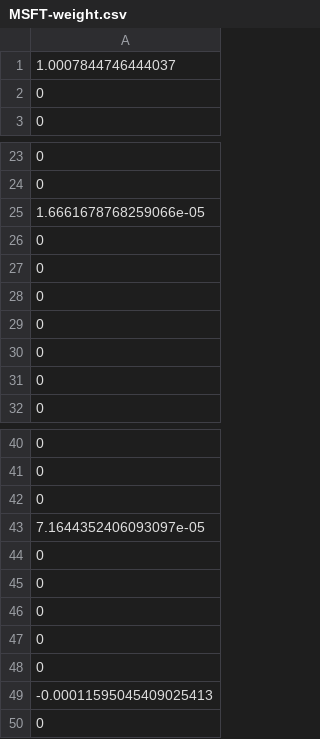
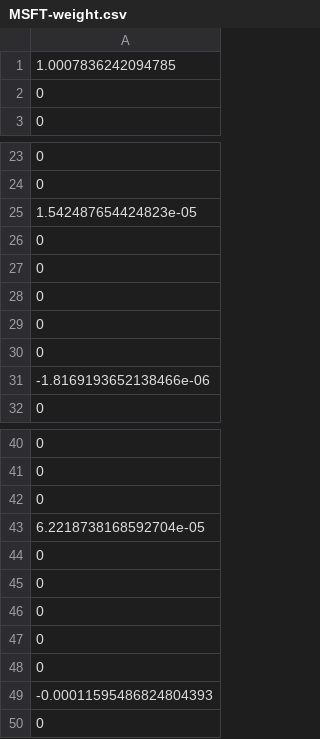
Before and after one commit to turican0/NeuralFin, a CSV file: MSFT-weight.csv, drawn as a sheet; only a part is shown, gaps mark what is left out; the diff covers the shown part only.

```diff
--- a/MSFT-weight.csv
+++ b/MSFT-weight.csv
@@ -1,2 +1,2 @@
-1.0007844746444037
+1.0007836242094785
 0
@@ -24,3 +24,3 @@
 0
-1.6661678768259066e-05
+1.542487654424823e-05
 0
@@ -30,3 +30,3 @@
 0
-0
+-1.8169193652138466e-06
 0
@@ -42,3 +42,3 @@
 0
-7.1644352406093097e-05
+6.2218738168592704e-05
 0
@@ -48,3 +48,3 @@
 0
--0.00011595045409025413
+-0.00011595486824804393
 0
```
Also changed, not shown: 35 edited cells elsewhere in this file, AMZN-weight.csv, FB-weight.csv, 55 other files.
